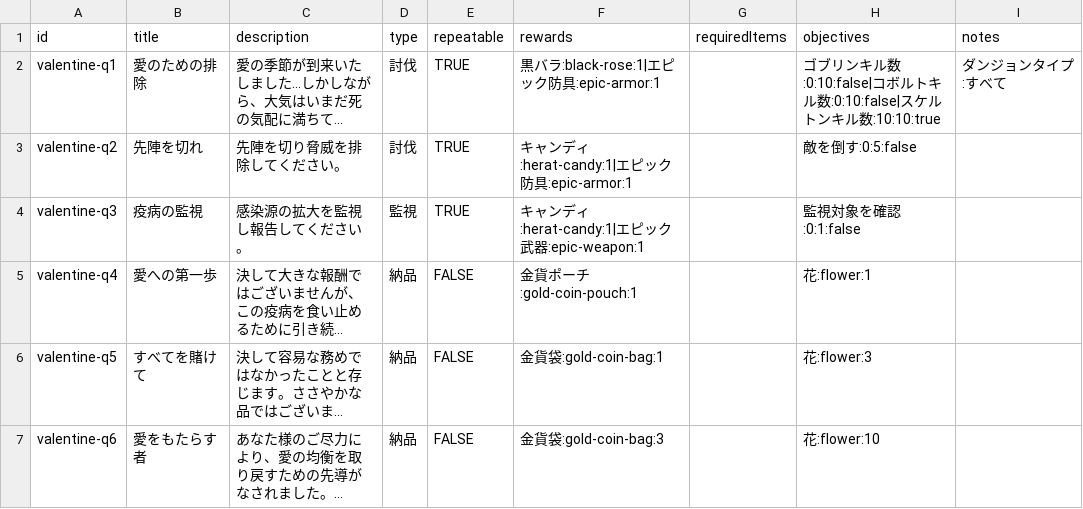
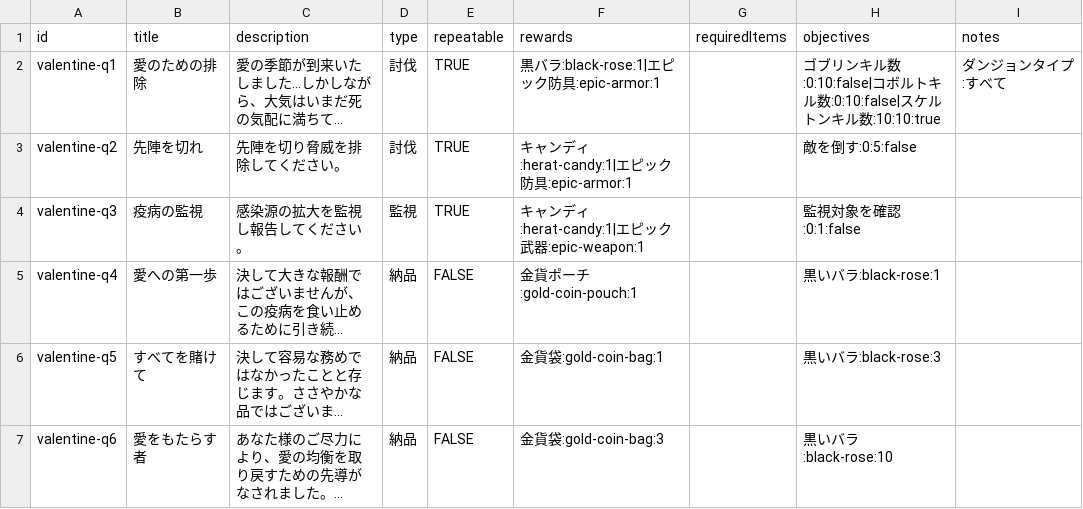
Before and after one commit to fumimasa-k/dad-wiki, a CSV file: data/quests/Valentine.csv, drawn as a sheet; long unchanged cells end in …; the diff names each change by its address in the sheet, - before the commit and + after, or states it on an @@ line.

Commit message:
バレンタインcsv更新
要求アイテム情報の修正

```diff
--- a/data/quests/Valentine.csv
+++ b/data/quests/Valentine.csv
-H5 (objectives): 花:flower:1
+H5 (objectives): 黒いバラ:black-rose:1
-H6 (objectives): 花:flower:3
+H6 (objectives): 黒いバラ:black-rose:3
-H7 (objectives): 花:flower:10
+H7 (objectives): 黒いバラ:black-rose:10
```
